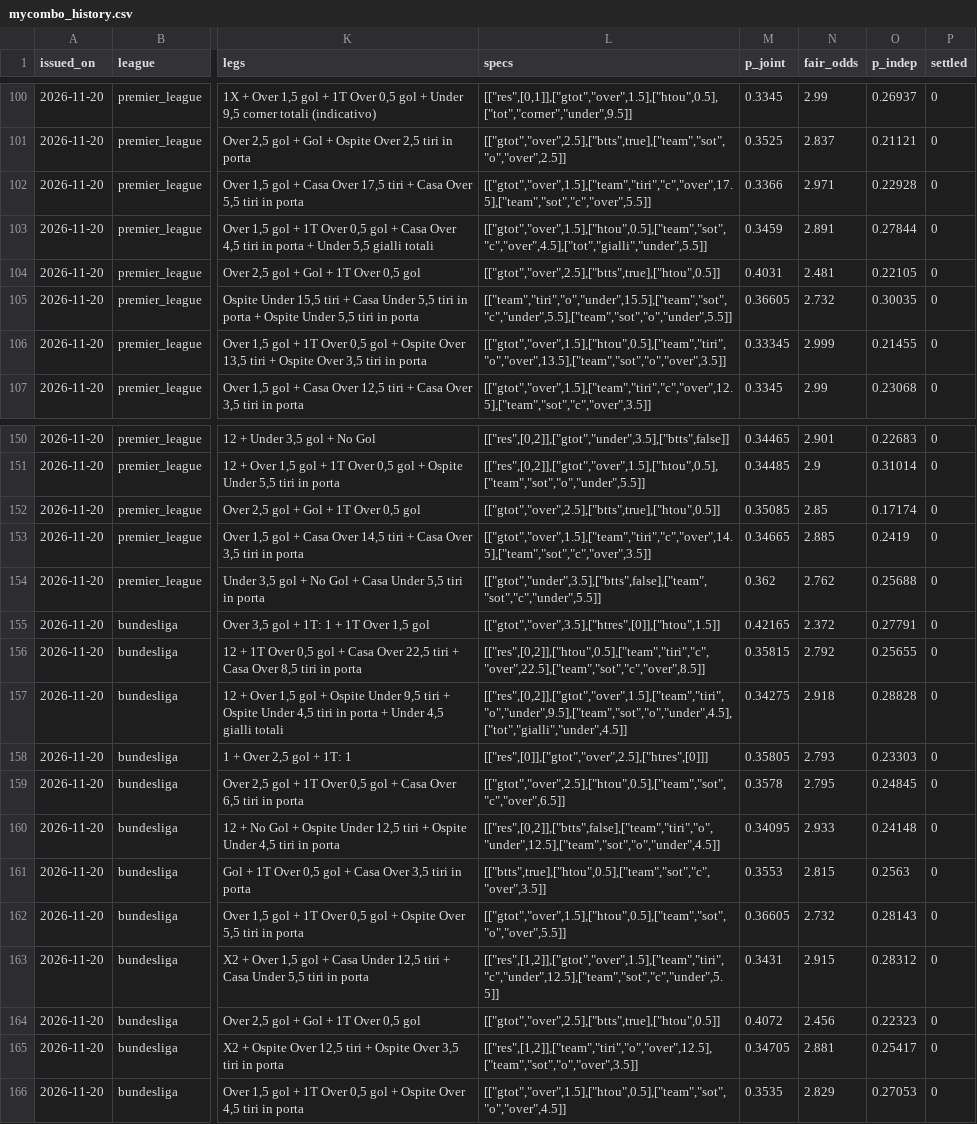
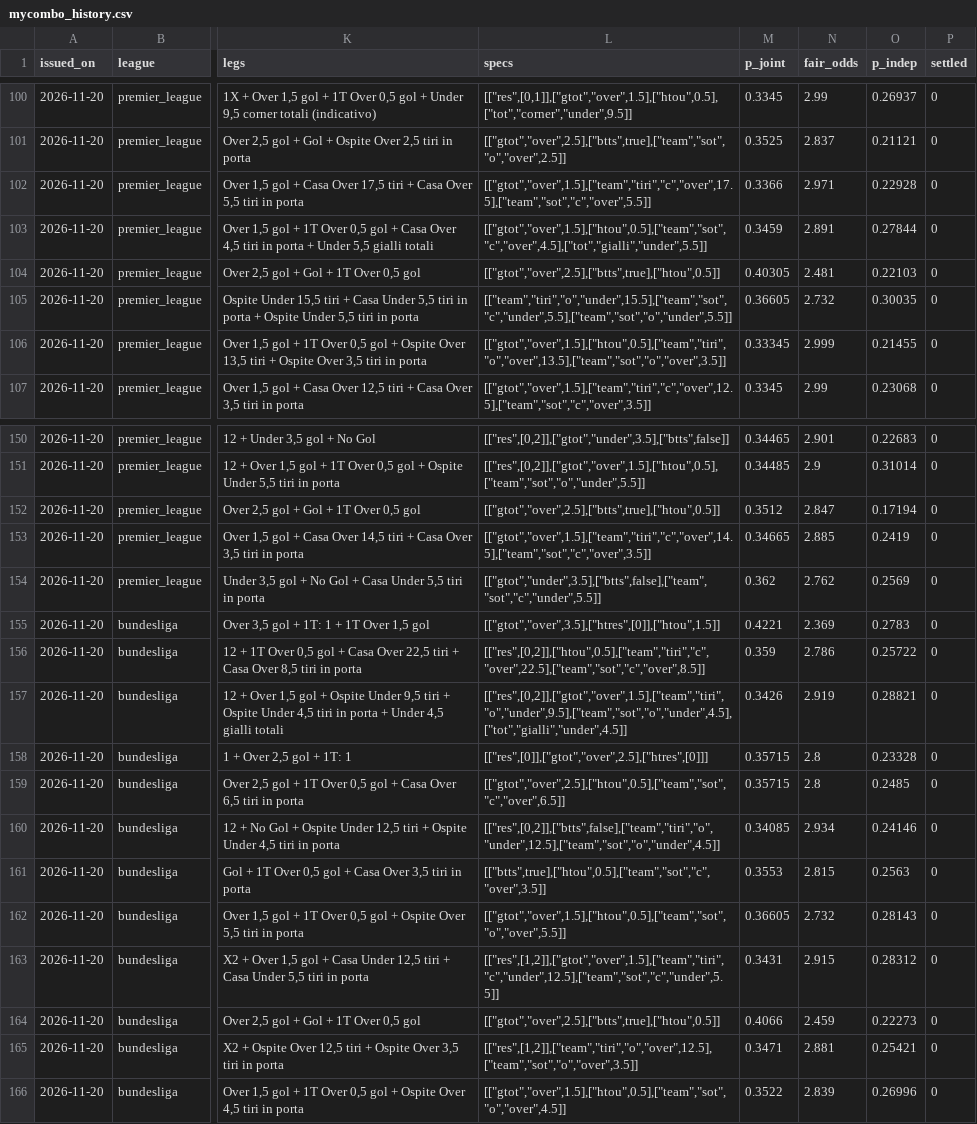
Before and after one commit to riccardogobbo01/football-predictor, a CSV file: docs/mycombo_history.csv, drawn as a sheet; only a part is shown, gaps mark what is left out; the diff covers the shown part only; the diff names each change by its address in the sheet, - before the commit and + after, or states it on an @@ line.

```diff
--- a/docs/mycombo_history.csv
+++ b/docs/mycombo_history.csv
-M104 (p_joint): 0.4031
+M104 (p_joint): 0.40305
-O104 (p_indep): 0.22105
+O104 (p_indep): 0.22103
-M152 (p_joint): 0.35085
+M152 (p_joint): 0.3512
-N152 (fair_odds): 2.85
+N152 (fair_odds): 2.847
-O152 (p_indep): 0.17174
+O152 (p_indep): 0.17194
-O154 (p_indep): 0.25688
+O154 (p_indep): 0.2569
-M155 (p_joint): 0.42165
+M155 (p_joint): 0.4221
-N155 (fair_odds): 2.372
+N155 (fair_odds): 2.369
-O155 (p_indep): 0.27791
+O155 (p_indep): 0.2783
-M156 (p_joint): 0.35815
+M156 (p_joint): 0.359
-N156 (fair_odds): 2.792
+N156 (fair_odds): 2.786
-O156 (p_indep): 0.25655
+O156 (p_indep): 0.25722
-M157 (p_joint): 0.34275
+M157 (p_joint): 0.3426
-N157 (fair_odds): 2.918
+N157 (fair_odds): 2.919
-O157 (p_indep): 0.28828
+O157 (p_indep): 0.28821
-M158 (p_joint): 0.35805
+M158 (p_joint): 0.35715
-N158 (fair_odds): 2.793
+N158 (fair_odds): 2.8
-O158 (p_indep): 0.23303
+O158 (p_indep): 0.23328
-M159 (p_joint): 0.3578
+M159 (p_joint): 0.35715
-N159 (fair_odds): 2.795
+N159 (fair_odds): 2.8
-O159 (p_indep): 0.24845
+O159 (p_indep): 0.2485
-M160 (p_joint): 0.34095
+M160 (p_joint): 0.34085
-N160 (fair_odds): 2.933
+N160 (fair_odds): 2.934
-O160 (p_indep): 0.24148
+O160 (p_indep): 0.24146
-M164 (p_joint): 0.4072
+M164 (p_joint): 0.4066
-N164 (fair_odds): 2.456
+N164 (fair_odds): 2.459
-O164 (p_indep): 0.22323
+O164 (p_indep): 0.22273
-M165 (p_joint): 0.34705
+M165 (p_joint): 0.3471
-O165 (p_indep): 0.25417
+O165 (p_indep): 0.25421
-M166 (p_joint): 0.3535
+M166 (p_joint): 0.3522
-N166 (fair_odds): 2.829
+N166 (fair_odds): 2.839
-O166 (p_indep): 0.27053
+O166 (p_indep): 0.26996
```
Also changed, not shown: 87 edited cells elsewhere in this file, docs/history.csv, 15 other files.
